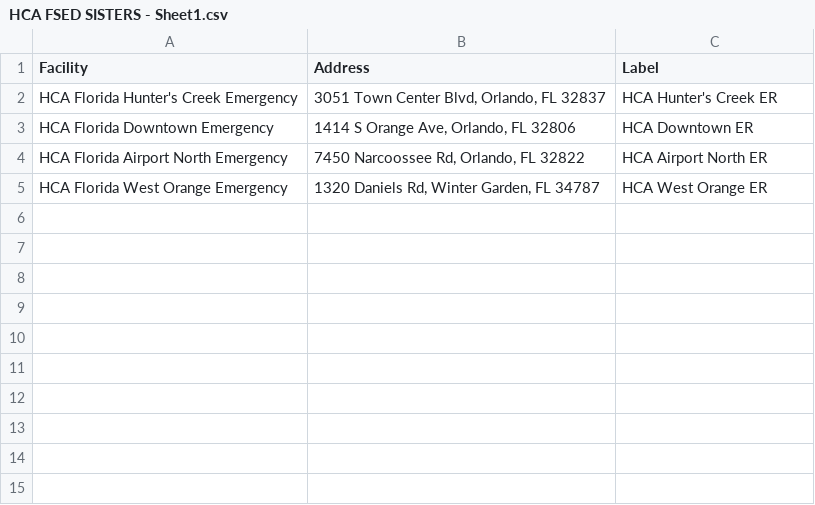
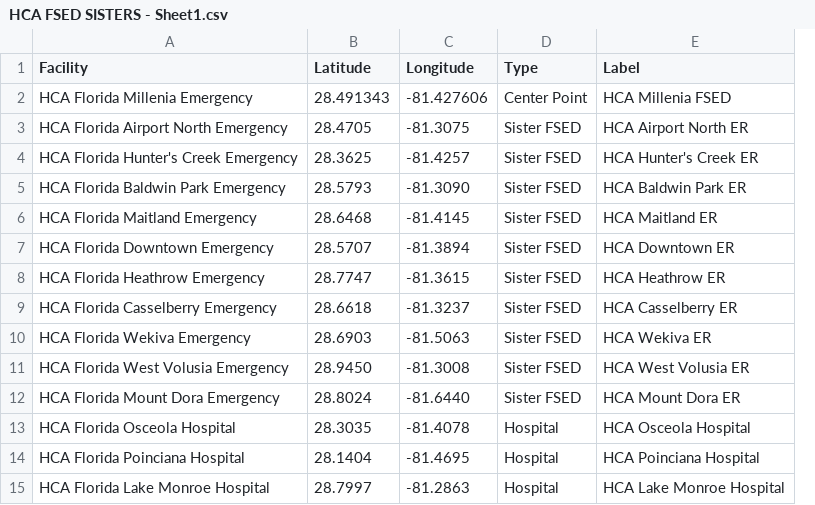
Before and after one commit to jcortes1220-hub/millenia-ems-market-map, a CSV file: data/HCA FSED SISTERS - Sheet1.csv, drawn as a sheet; removed rows and columns are numbered as before the commit, all else as after; the diff names each change by its address in the sheet, - before the commit and + after, or states it on an @@ line.

```diff
--- a/data/HCA FSED SISTERS - Sheet1.csv
+++ b/data/HCA FSED SISTERS - Sheet1.csv
-column B (Address), rows 2-3: 3051 Town Center Blvd, Orlando, FL 32837 | 1414 S Orange Ave, Orlando, FL 32806
+column B (Latitude), row 4: 28.3625; row 7: 28.5707
+column C (Longitude), row 4: -81.4257; row 7: -81.3894
+column D (Type), row 4: Sister FSED; row 7: Sister FSED
+row 2: HCA Florida Millenia Emergency | 28.491343 | -81.427606 | Center Point | HCA Millenia FSED
@@ row 4 moved to row 3: HCA Florida Airport North Emergency @@
+row 5: HCA Florida Baldwin Park Emergency | 28.5793 | -81.3090 | Sister FSED | HCA Baldwin Park ER
+row 6: HCA Florida Maitland Emergency | 28.6468 | -81.4145 | Sister FSED | HCA Maitland ER
-row 5: HCA Florida West Orange Emergency | 1320 Daniels Rd, Winter Garden, FL 34787 | HCA West Orange ER
+row 8: HCA Florida Heathrow Emergency | 28.7747 | -81.3615 | Sister FSED | HCA Heathrow ER
+row 9: HCA Florida Casselberry Emergency | 28.6618 | -81.3237 | Sister FSED | HCA Casselberry ER
+row 10: HCA Florida Wekiva Emergency | 28.6903 | -81.5063 | Sister FSED | HCA Wekiva ER
+row 11: HCA Florida West Volusia Emergency | 28.9450 | -81.3008 | Sister FSED | HCA West Volusia ER
+row 12: HCA Florida Mount Dora Emergency | 28.8024 | -81.6440 | Sister FSED | HCA Mount Dora ER
+row 13: HCA Florida Osceola Hospital | 28.3035 | -81.4078 | Hospital | HCA Osceola Hospital
+row 14: HCA Florida Poinciana Hospital | 28.1404 | -81.4695 | Hospital | HCA Poinciana Hospital
+row 15: HCA Florida Lake Monroe Hospital | 28.7997 | -81.2863 | Hospital | HCA Lake Monroe Hospital
```
Also changed, not shown: data/ADVENT HEALTH - Sheet1.csv, data/OCFR EMS UNITS _ STATIONS - Sheet1.csv, 5 other files.
